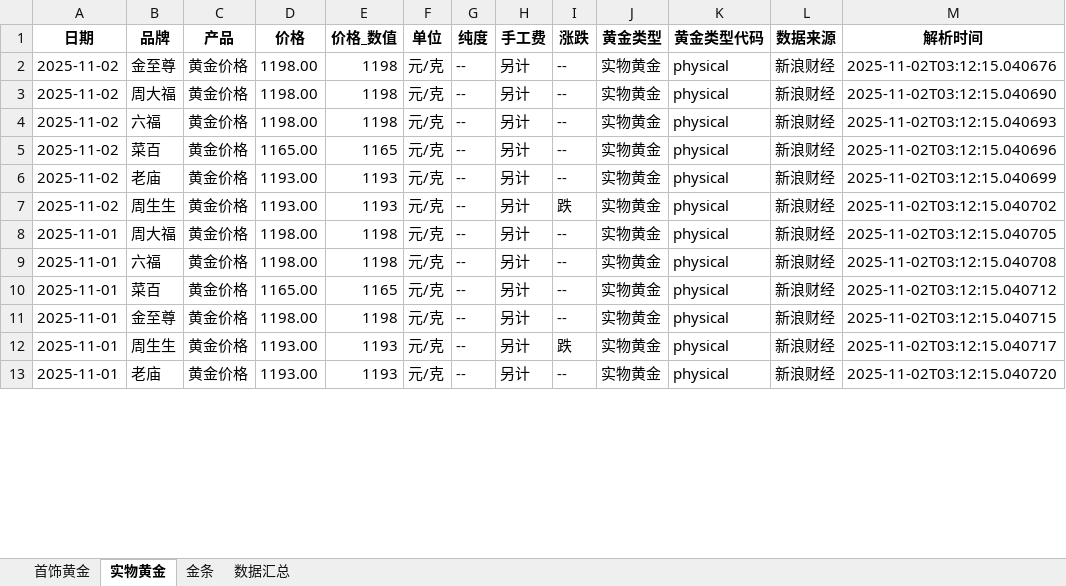
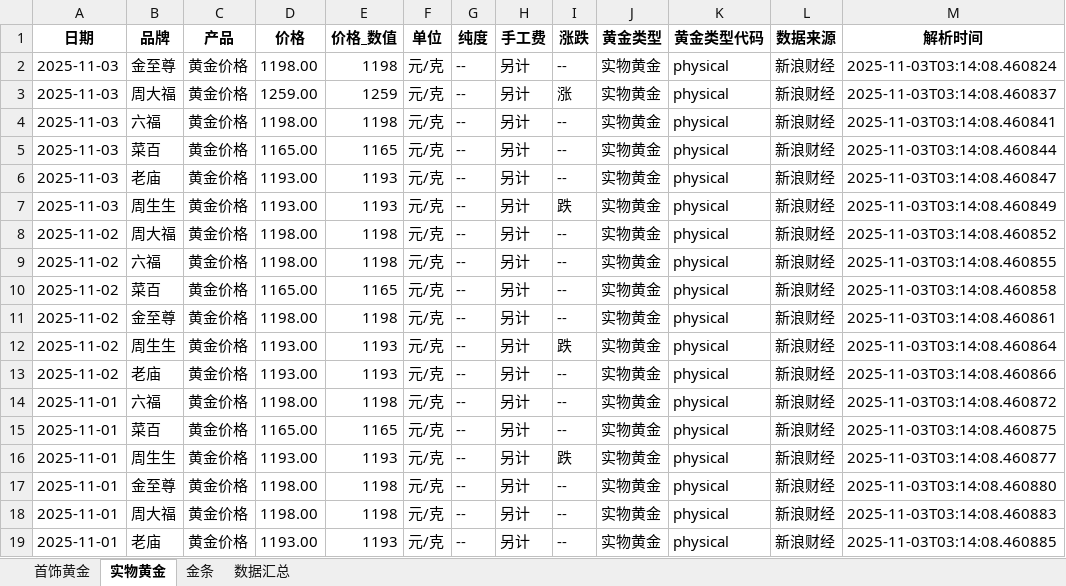
Before and after one commit to chengazhen/python-gold, an Excel workbook: combined_gold_data.xlsx, sheet 实物黄金, drawn as a sheet; only a part is shown; values as stored, in another font and other column widths than the file's, no borders; addresses are those after the commit; the diff covers the shown part only; the diff names each change by its address in the sheet, - before the commit and + after, or states it on an @@ line.

```diff
--- a/combined_gold_data.xlsx (sheet 实物黄金)
+++ b/combined_gold_data.xlsx (sheet 实物黄金)
-A2 (日期): 2025-11-02
+A2 (日期): 2025-11-03
-M2 (解析时间): 2025-11-02T03:12:15.040676
+M2 (解析时间): 2025-11-03T03:14:08.460824
+row 3: 2025-11-03 | 周大福 | 黄金价格 | 1259.00 | 1259 | 元/克 | -- | 另计 | 涨 | 实物黄金 | physical | 新浪财经 | 2025-11-03T03:14:08.460837
+row 4: 2025-11-03 | 六福 | 黄金价格 | 1198.00 | 1198 | 元/克 | -- | 另计 | -- | 实物黄金 | physical | 新浪财经 | 2025-11-03T03:14:08.460841
+row 5: 2025-11-03 | 菜百 | 黄金价格 | 1165.00 | 1165 | 元/克 | -- | 另计 | -- | 实物黄金 | physical | 新浪财经 | 2025-11-03T03:14:08.460844
+row 6: 2025-11-03 | 老庙 | 黄金价格 | 1193.00 | 1193 | 元/克 | -- | 另计 | -- | 实物黄金 | physical | 新浪财经 | 2025-11-03T03:14:08.460847
+row 7: 2025-11-03 | 周生生 | 黄金价格 | 1193.00 | 1193 | 元/克 | -- | 另计 | 跌 | 实物黄金 | physical | 新浪财经 | 2025-11-03T03:14:08.460849
-M8 (解析时间): 2025-11-02T03:12:15.040690
+M8 (解析时间): 2025-11-03T03:14:08.460852
-M9 (解析时间): 2025-11-02T03:12:15.040693
+M9 (解析时间): 2025-11-03T03:14:08.460855
-M10 (解析时间): 2025-11-02T03:12:15.040696
+M10 (解析时间): 2025-11-03T03:14:08.460858
-B11 (品牌): 老庙
+B11 (品牌): 金至尊
-D11 (价格): 1193.00
+D11 (价格): 1198.00
-E11 (价格_数值): 1193
+E11 (价格_数值): 1198
-M11 (解析时间): 2025-11-02T03:12:15.040699
+M11 (解析时间): 2025-11-03T03:14:08.460861
-M12 (解析时间): 2025-11-02T03:12:15.040702
+M12 (解析时间): 2025-11-03T03:14:08.460864
-A13 (日期): 2025-11-01
+A13 (日期): 2025-11-02
-B13 (品牌): 周大福
+B13 (品牌): 老庙
-D13 (价格): 1198.00
+D13 (价格): 1193.00
-E13 (价格_数值): 1198
+E13 (价格_数值): 1193
-M13 (解析时间): 2025-11-02T03:12:15.040705
+M13 (解析时间): 2025-11-03T03:14:08.460866
-M14 (解析时间): 2025-11-02T03:12:15.040708
+M14 (解析时间): 2025-11-03T03:14:08.460872
-M15 (解析时间): 2025-11-02T03:12:15.040712
+M15 (解析时间): 2025-11-03T03:14:08.460875
+row 16: 2025-11-01 | 周生生 | 黄金价格 | 1193.00 | 1193 | 元/克 | -- | 另计 | 跌 | 实物黄金 | physical | 新浪财经 | 2025-11-03T03:14:08.460877
-M17 (解析时间): 2025-11-02T03:12:15.040715
+M17 (解析时间): 2025-11-03T03:14:08.460880
-B18 (品牌): 周生生
+B18 (品牌): 周大福
-D18 (价格): 1193.00
+D18 (价格): 1198.00
-E18 (价格_数值): 1193
+E18 (价格_数值): 1198
-I18 (涨跌): 跌
+I18 (涨跌): --
-M18 (解析时间): 2025-11-02T03:12:15.040717
+M18 (解析时间): 2025-11-03T03:14:08.460883
-M19 (解析时间): 2025-11-02T03:12:15.040720
+M19 (解析时间): 2025-11-03T03:14:08.460885
```
Also changed, not shown: 6 removed rows and 73 edited cells elsewhere in this sheet, sheet 金条, sheet 首饰黄金, sheet 数据汇总, gold_bar_latest.xlsx, jewelry_gold_latest.xlsx, 11 other files.
